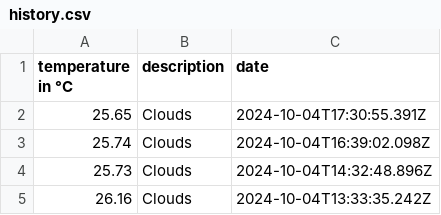
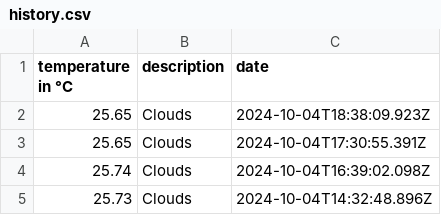
Before and after one commit to 102/singapore-weather, a CSV file: history.csv, drawn as a sheet; only a part is shown; the shorter side is filled out with more unchanged rows.

Commit message:
Flat: latest data (2024-10-04T18:38:10.065Z) {   "date": "2024-10-04T18:38:10.065Z",   "files": [     {       "name": "history.csv",       "deltaBytes": 39,       "source": "https://api.openweathermap.org/data/2.5/weather?lat=1.35&lon=103.82&units=metric&appid=***"     },     {       "name": "weather.json",       "deltaBytes": -3,       "source": "https://api.openweathermap.org/data/2.5/weather?lat=1.35&lon=103.82&units=metric&appid=***"     }   ] }

```diff
--- a/history.csv
+++ b/history.csv
@@ -1,2 +1,3 @@
 temperature in °C,description,date
+25.65,Clouds,2024-10-04T18:38:09.923Z
 25.65,Clouds,2024-10-04T17:30:55.391Z
```
Also changed, not shown: 1 other file.
